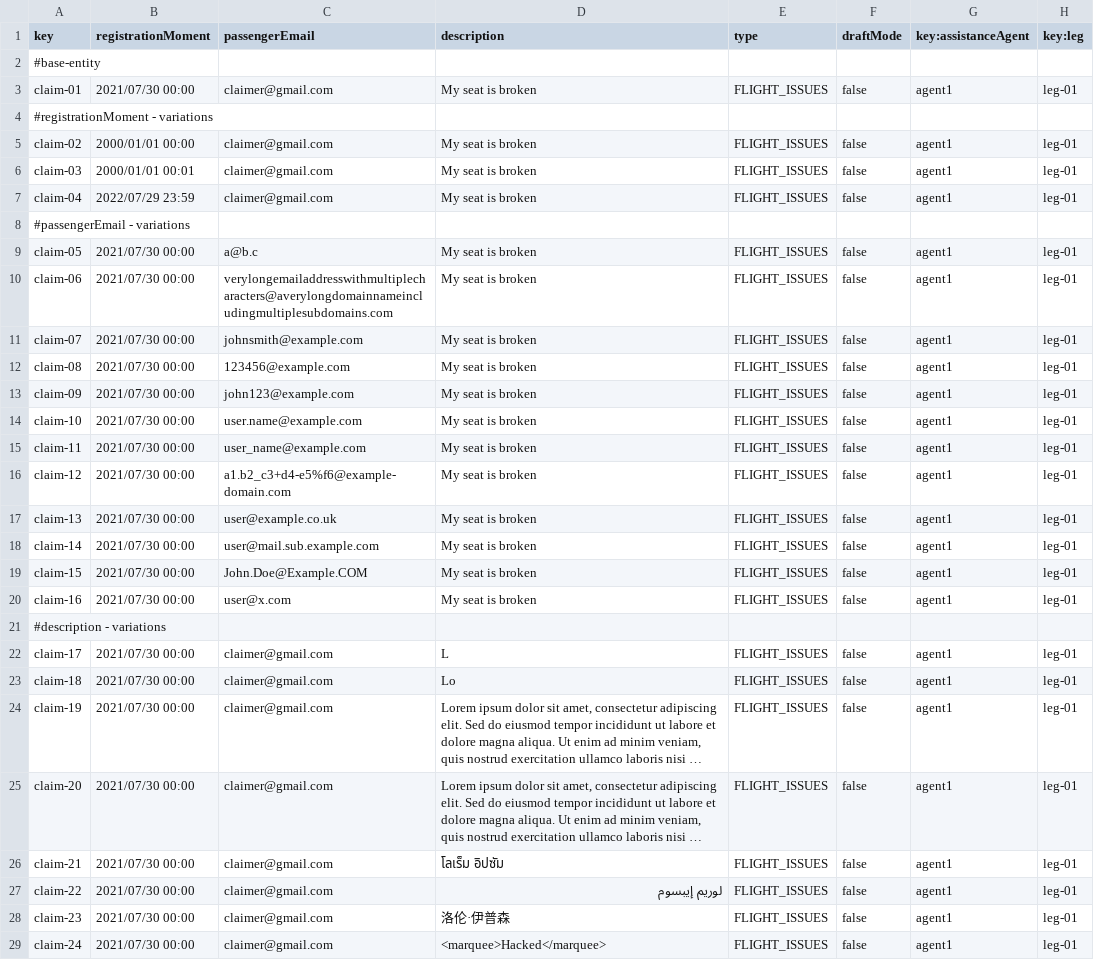
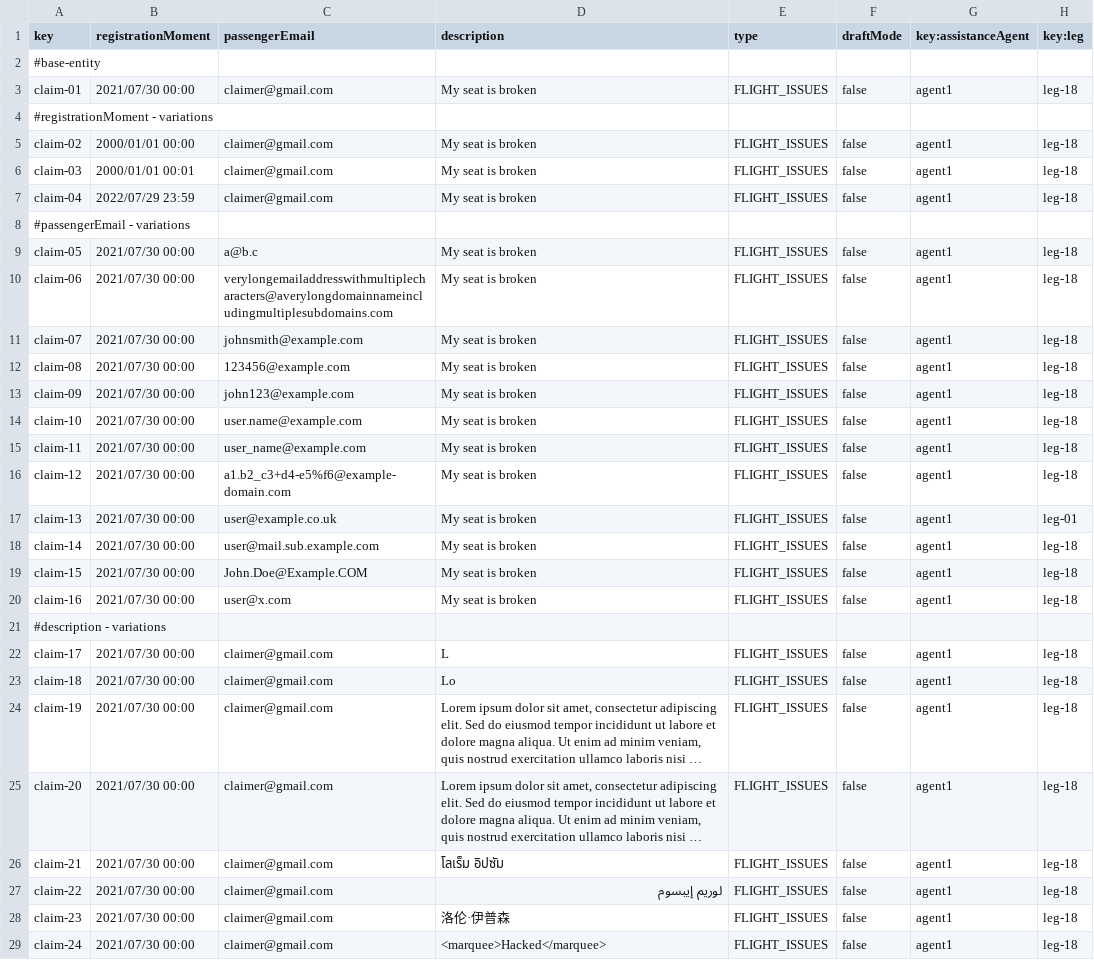
Before and after one commit to C1-058/Acme-ANS-D03, a CSV file: src/main/resources/WEB-INF/data/sample/claim.csv, drawn as a sheet; only a part is shown; long unchanged cells end in …; the diff covers the shown part only; the diff names each change by its address in the sheet, - before the commit and + after, or states it on an @@ line.

```diff
--- a/src/main/resources/WEB-INF/data/sample/claim.csv
+++ b/src/main/resources/WEB-INF/data/sample/claim.csv
-H3 (key:leg): leg-01
+H3 (key:leg): leg-18
-H5:H7 (key:leg): leg-01
+H5:H7 (key:leg): leg-18
-H9:H16 (key:leg): leg-01
+H9:H16 (key:leg): leg-18
-H18:H20 (key:leg): leg-01
+H18:H20 (key:leg): leg-18
-H22:H29 (key:leg): leg-01
+H22:H29 (key:leg): leg-18
```
Also changed, not shown: 5 edited cells elsewhere in this file, src/main/resources/WEB-INF/data/sample/flight.csv, src/main/resources/WEB-INF/data/sample/leg.csv, 2 other files.
